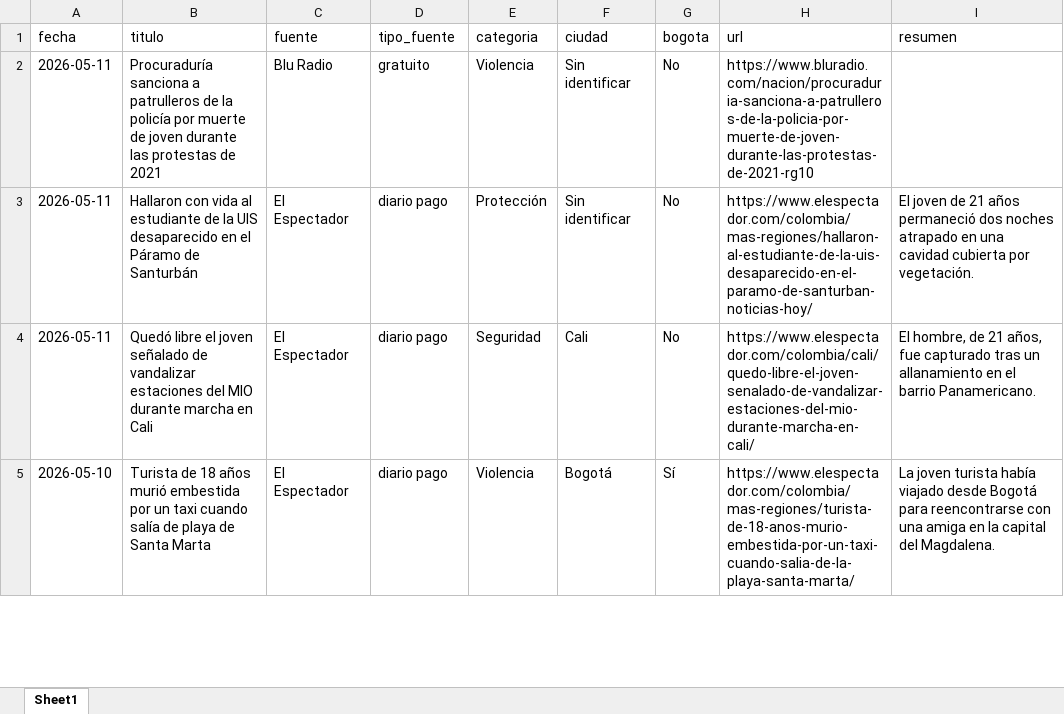
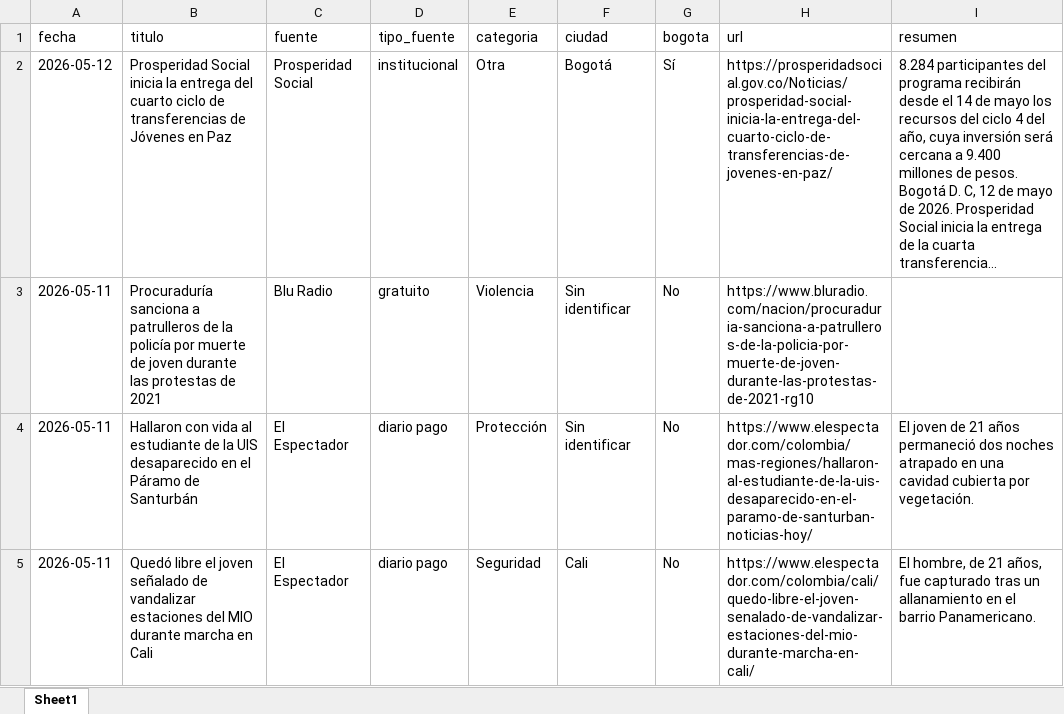
Before and after one commit to CarolinaHernandez2019/-monitoreo-noticias-juventud, an Excel workbook: data/noticias.xlsx, sheet Sheet1, drawn as a sheet; only a part is shown; the shorter side is filled out with more unchanged rows; values as stored, in another font and other column widths than the file's, no borders; the diff names each change by its address in the sheet, - before the commit and + after, or states it on an @@ line.

```diff
--- a/data/noticias.xlsx (sheet Sheet1)
+++ b/data/noticias.xlsx (sheet Sheet1)
+row 2: 2026-05-12 | Prosperidad Social inicia la entrega del cuarto ciclo de transferencias de Jóvenes en Paz | Prosperidad Social | institucional | Otra | Bogotá | Sí | https://prosperidadsocial.gov.co/Noticias/prosperidad-social-inicia-la-entrega-del-cuarto-ciclo-de-transferencias-de-jovenes-en-paz/ | 8.284 participantes del programa recibirán desde el 14 de mayo los recursos del ciclo 4 del año, cuya inversión será cercana a 9.400 millones de pesos. Bogotá D. C, 12 de mayo de 2026. Prosperidad Social inicia la entrega de la cuarta transferencia...
```
